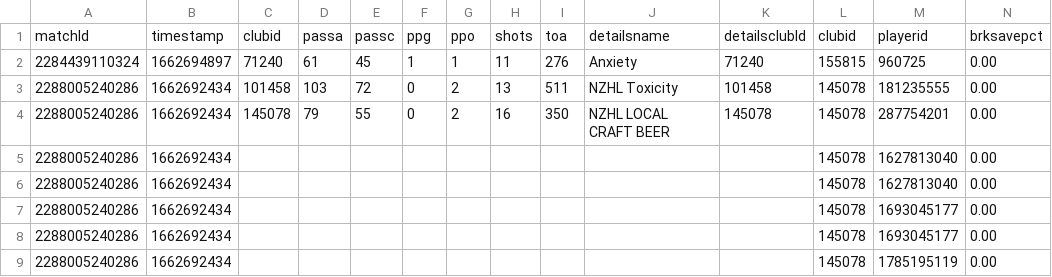
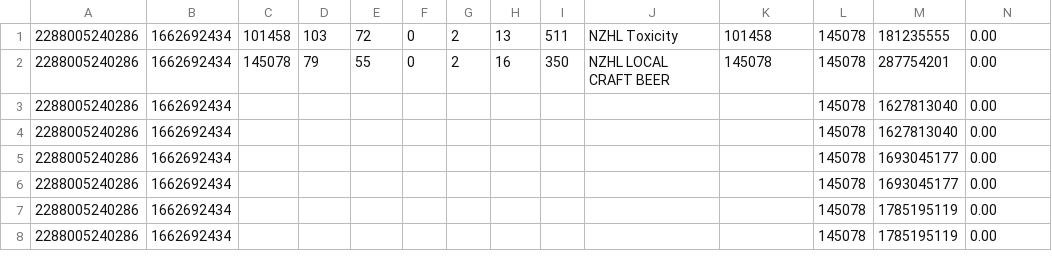
Before and after one commit to dohman89/NZHLSTATS, a CSV file: Teams/101458.csv, drawn as a sheet; only a part is shown; the shorter side is filled out with more unchanged rows; rows hold the shown columns only; the diff names each change by its address in the sheet, - before the commit and + after, or states it on an @@ line.

```diff
--- a/Teams/101458.csv
+++ b/Teams/101458.csv
-row 1: matchId | timestamp | clubid | passa | passc | ppg | ppo | shots | toa | detailsname | detailsclubId | clubid | playerid | brksavepct
-row 2: 2284439110324 | 1662694897 | 71240 | 61 | 45 | 1 | 1 | 11 | 276 | Anxiety | 71240 | 155815 | 960725 | 0.00
```
Also changed, not shown: Teams/145078.csv, Teams/149878.csv, 5 other files.
